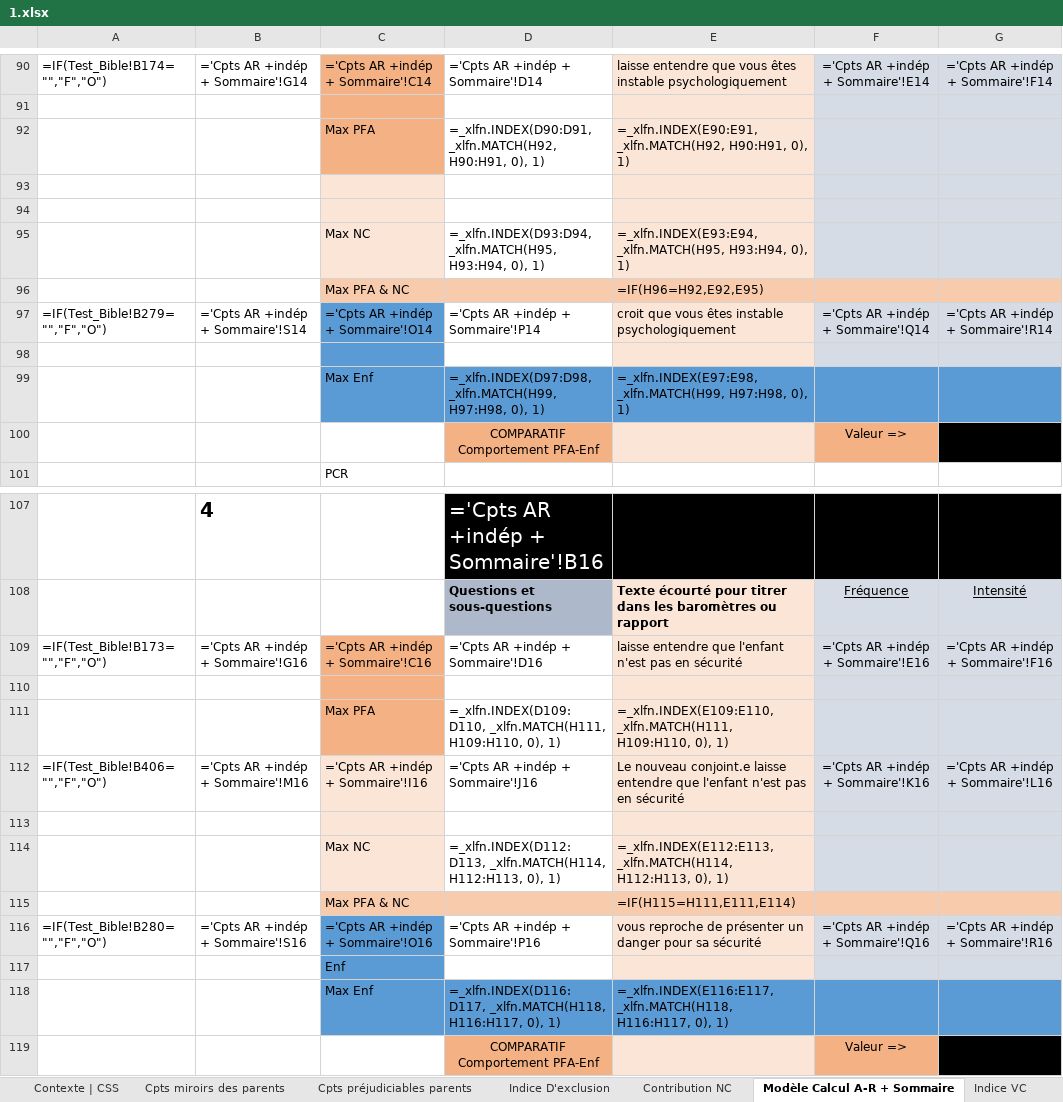
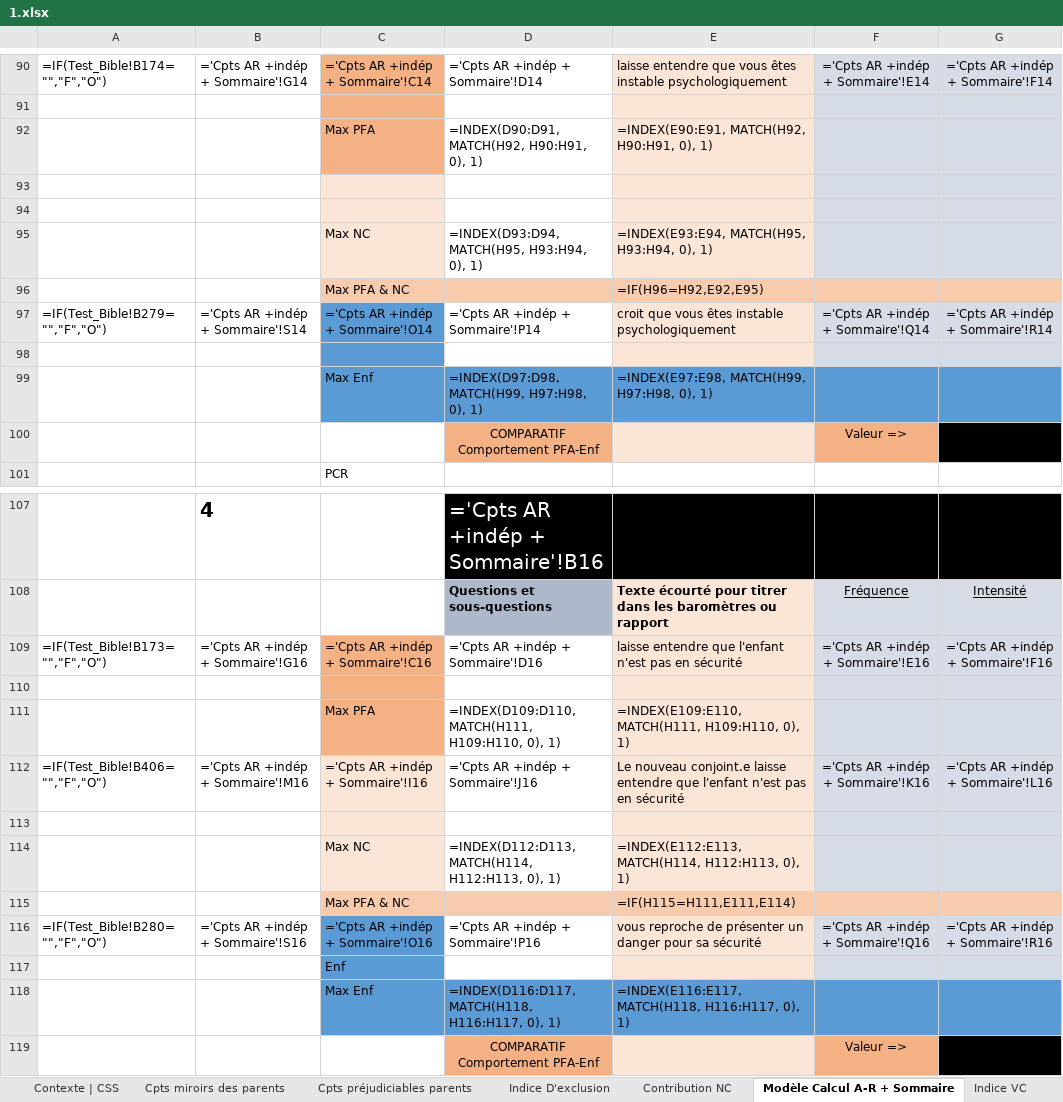
Before and after one commit to je-bert/e-barometre, an Excel workbook: flask-app/master_results/1.xlsx, sheet Modèle Calcul A-R + Sommaire, drawn as a sheet; only a part is shown, gaps mark what is left out; values as stored, in another font and other column widths than the file's, no borders; formulas without a stored value are shown as written; the diff covers the shown part only; the diff names each change by its address in the sheet, - before the commit and + after, or states it on an @@ line.

```diff
--- a/flask-app/master_results/1.xlsx (sheet Modèle Calcul A-R + Sommaire)
+++ b/flask-app/master_results/1.xlsx (sheet Modèle Calcul A-R + Sommaire)
-D92: =_xlfn.INDEX(D90:D91, _xlfn.MATCH(H92, H90:H91, 0),…
+D92: =INDEX(D90:D91, MATCH(H92, H90:H91, 0),…
-E92: =_xlfn.INDEX(E90:E91, _xlfn.MATCH(H92, H90:H91, 0),…
+E92: =INDEX(E90:E91, MATCH(H92, H90:H91, 0),…
-D95: =_xlfn.INDEX(D93:D94, _xlfn.MATCH(H95, H93:H94, 0),…
+D95: =INDEX(D93:D94, MATCH(H95, H93:H94, 0),…
-E95: =_xlfn.INDEX(E93:E94, _xlfn.MATCH(H95, H93:H94, 0),…
+E95: =INDEX(E93:E94, MATCH(H95, H93:H94, 0),…
-D99: =_xlfn.INDEX(D97:D98, _xlfn.MATCH(H99, H97:H98, 0),…
+D99: =INDEX(D97:D98, MATCH(H99, H97:H98, 0),…
-E99: =_xlfn.INDEX(E97:E98, _xlfn.MATCH(H99, H97:H98, 0),…
+E99: =INDEX(E97:E98, MATCH(H99, H97:H98, 0),…
-D111: =_xlfn.INDEX(D109:D110, _xlfn.MATCH(H111, H109:H110, 0),…
+D111: =INDEX(D109:D110, MATCH(H111, H109:H110, 0),…
-E111: =_xlfn.INDEX(E109:E110, _xlfn.MATCH(H111, H109:H110, 0),…
+E111: =INDEX(E109:E110, MATCH(H111, H109:H110, 0),…
-D114: =_xlfn.INDEX(D112:D113, _xlfn.MATCH(H114, H112:H113, 0),…
+D114: =INDEX(D112:D113, MATCH(H114, H112:H113, 0),…
-E114: =_xlfn.INDEX(E112:E113, _xlfn.MATCH(H114, H112:H113, 0),…
+E114: =INDEX(E112:E113, MATCH(H114, H112:H113, 0),…
-D118: =_xlfn.INDEX(D116:D117, _xlfn.MATCH(H118, H116:H117, 0),…
+D118: =INDEX(D116:D117, MATCH(H118, H116:H117, 0),…
-E118: =_xlfn.INDEX(E116:E117, _xlfn.MATCH(H118, H116:H117, 0),…
+E118: =INDEX(E116:E117, MATCH(H118, H116:H117, 0),…
```
Also changed, not shown: 185 edited cells elsewhere in this sheet, sheet TEST_pour PROTOTYPE, charts or pictures, flask-app/Master_TEST_Barometre_230523_8h00_3.xlsx, 2 other files.
